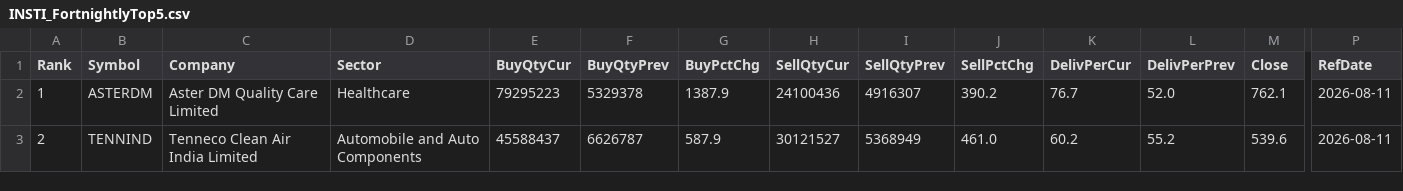
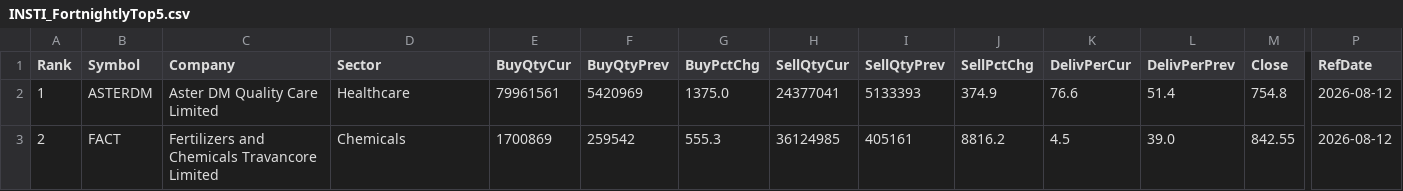
Before and after one commit to heartaltafhussain-lgtm/insti-tracker, a CSV file: INSTI_FortnightlyTop5.csv, drawn as a sheet; only a part is shown, gaps mark what is left out; the diff covers the shown part only; the diff names each change by its address in the sheet, - before the commit and + after, or states it on an @@ line.

```diff
--- a/INSTI_FortnightlyTop5.csv
+++ b/INSTI_FortnightlyTop5.csv
-E2 (BuyQtyCur): 79295223
+E2 (BuyQtyCur): 79961561
-F2 (BuyQtyPrev): 5329378
+F2 (BuyQtyPrev): 5420969
-G2 (BuyPctChg): 1387.9
+G2 (BuyPctChg): 1375.0
-H2 (SellQtyCur): 24100436
+H2 (SellQtyCur): 24377041
-I2 (SellQtyPrev): 4916307
+I2 (SellQtyPrev): 5133393
-J2 (SellPctChg): 390.2
+J2 (SellPctChg): 374.9
-K2 (DelivPerCur): 76.7
+K2 (DelivPerCur): 76.6
-L2 (DelivPerPrev): 52.0
+L2 (DelivPerPrev): 51.4
-M2 (Close): 762.1
+M2 (Close): 754.8
-P2:P3 (RefDate): 2026-08-11
+P2:P3 (RefDate): 2026-08-12
-B3 (Symbol): TENNIND
+B3 (Symbol): FACT
-C3 (Company): Tenneco Clean Air India Limited
+C3 (Company): Fertilizers and Chemicals Travancore Limited
-D3 (Sector): Automobile and Auto Components
+D3 (Sector): Chemicals
-E3 (BuyQtyCur): 45588437
+E3 (BuyQtyCur): 1700869
-F3 (BuyQtyPrev): 6626787
+F3 (BuyQtyPrev): 259542
-G3 (BuyPctChg): 587.9
+G3 (BuyPctChg): 555.3
-H3 (SellQtyCur): 30121527
+H3 (SellQtyCur): 36124985
-I3 (SellQtyPrev): 5368949
+I3 (SellQtyPrev): 405161
-J3 (SellPctChg): 461.0
+J3 (SellPctChg): 8816.2
-K3 (DelivPerCur): 60.2
+K3 (DelivPerCur): 4.5
-L3 (DelivPerPrev): 55.2
+L3 (DelivPerPrev): 39.0
-M3 (Close): 539.6
+M3 (Close): 842.55
```
Also changed, not shown: 39 edited cells elsewhere in this file, INSTI_Accumulation.csv, INSTI_MonthlyTop5.csv, 6 other files.
